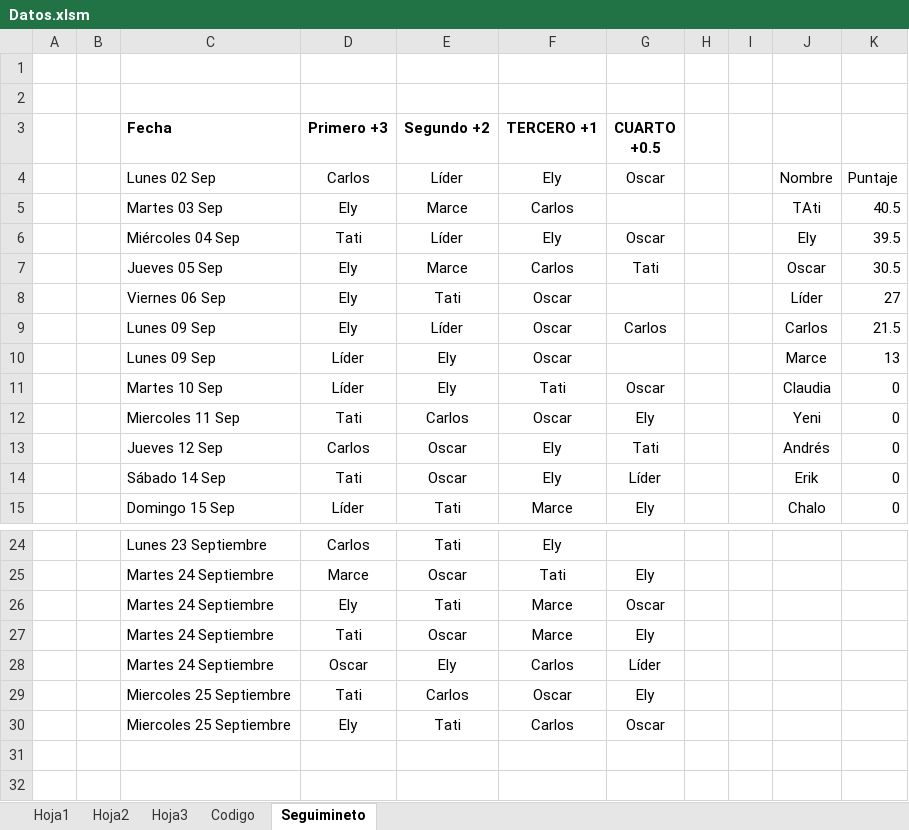
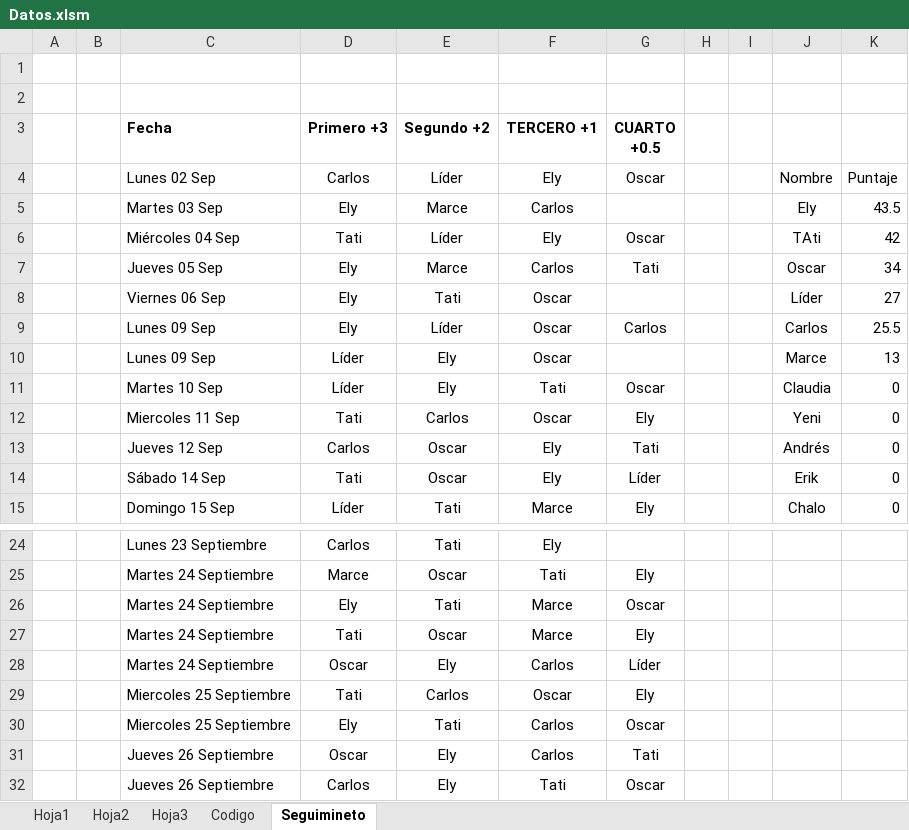
Before and after one commit to diacono81/WebLUdo, an Excel workbook: Datos.xlsm, sheet Seguimineto, drawn as a sheet; only a part is shown, gaps mark what is left out; values as stored, in another font and other column widths than the file's, no borders; table styles not drawn; the diff names each change by its address in the sheet, - before the commit and + after, or states it on an @@ line.

```diff
--- a/Datos.xlsm (sheet Seguimineto)
+++ b/Datos.xlsm (sheet Seguimineto)
-J5: TAti
+J5: Ely
-K5: 40.5
+K5: 43.5
-J6: Ely
+J6: TAti
-K6: 39.5
+K6: 42
-K7: 30.5
+K7: 34
-K9: 21.5
+K9: 25.5
+row 31:  |  | Jueves 26 Septiembre | Oscar | Ely | Carlos | Tati
+row 32:  |  | Jueves 26 Septiembre | Carlos | Ely | Tati | Oscar
```
Also changed, not shown: sheet Codigo, sheet Hoja1, 2 other files.
